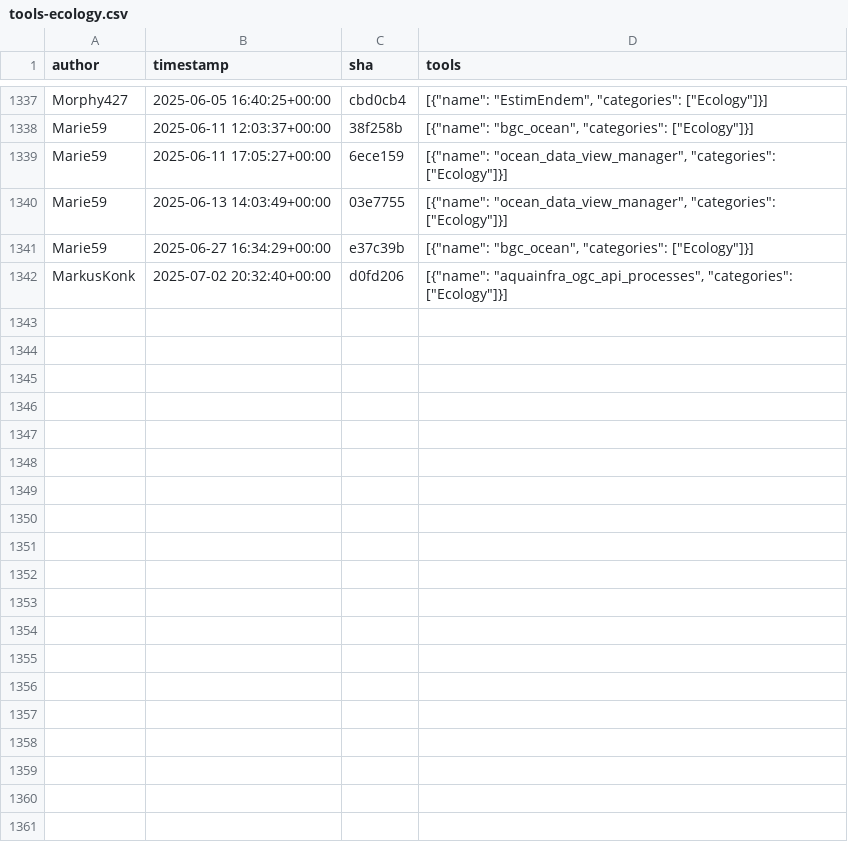
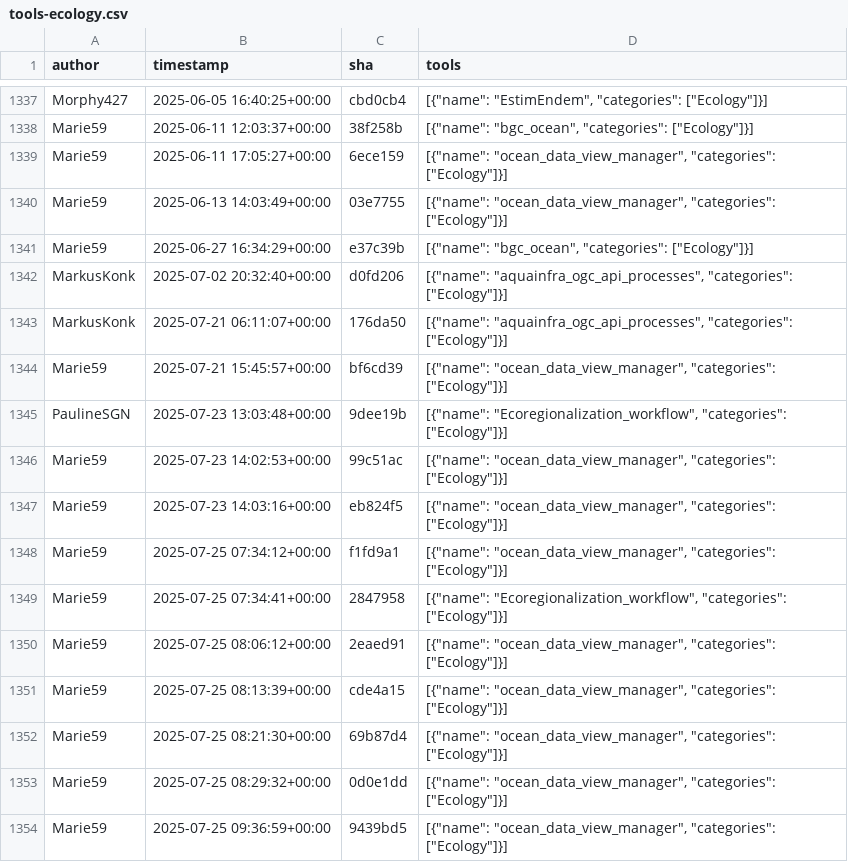
Before and after one commit to kostrykin/galaxy-community-activities, a CSV file: cache/repositories/galaxyecology/tools-ecology.csv, drawn as a sheet; only a part is shown, gaps mark what is left out; the diff names each change by its address in the sheet, - before the commit and + after, or states it on an @@ line.

```diff
--- a/cache/repositories/galaxyecology/tools-ecology.csv
+++ b/cache/repositories/galaxyecology/tools-ecology.csv
+row 1343: MarkusKonk | 2025-07-21 06:11:07+00:00 | 176da50 | [{"name": "aquainfra_ogc_api_processes", "categories": ["Ecology"]}]
+row 1344: Marie59 | 2025-07-21 15:45:57+00:00 | bf6cd39 | [{"name": "ocean_data_view_manager", "categories": ["Ecology"]}]
+row 1345: PaulineSGN | 2025-07-23 13:03:48+00:00 | 9dee19b | [{"name": "Ecoregionalization_workflow", "categories": ["Ecology"]}]
+row 1346: Marie59 | 2025-07-23 14:02:53+00:00 | 99c51ac | [{"name": "ocean_data_view_manager", "categories": ["Ecology"]}]
+row 1347: Marie59 | 2025-07-23 14:03:16+00:00 | eb824f5 | [{"name": "ocean_data_view_manager", "categories": ["Ecology"]}]
+row 1348: Marie59 | 2025-07-25 07:34:12+00:00 | f1fd9a1 | [{"name": "ocean_data_view_manager", "categories": ["Ecology"]}]
+row 1349: Marie59 | 2025-07-25 07:34:41+00:00 | 2847958 | [{"name": "Ecoregionalization_workflow", "categories": ["Ecology"]}]
+row 1350: Marie59 | 2025-07-25 08:06:12+00:00 | 2eaed91 | [{"name": "ocean_data_view_manager", "categories": ["Ecology"]}]
+row 1351: Marie59 | 2025-07-25 08:13:39+00:00 | cde4a15 | [{"name": "ocean_data_view_manager", "categories": ["Ecology"]}]
+row 1352: Marie59 | 2025-07-25 08:21:30+00:00 | 69b87d4 | [{"name": "ocean_data_view_manager", "categories": ["Ecology"]}]
+row 1353: Marie59 | 2025-07-25 08:29:32+00:00 | 0d0e1dd | [{"name": "ocean_data_view_manager", "categories": ["Ecology"]}]
+row 1354: Marie59 | 2025-07-25 09:36:59+00:00 | 9439bd5 | [{"name": "ocean_data_view_manager", "categories": ["Ecology"]}]
```
Also changed, not shown: cache/avatars.csv, cache/repositories/BMCV/galaxy-image-analysis.csv, 6 other files.
